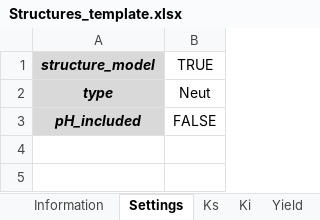
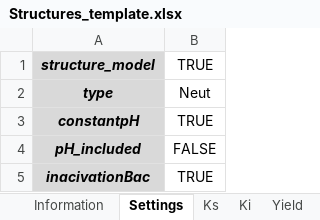
Before and after one commit to Computational-Platform-IbM/IbM, an Excel workbook: planning/Excels/Templates/Structures_template.xlsx, sheet Settings, drawn as a sheet; values as stored, in another font and other column widths than the file's, no borders; the diff names each change by its address in the sheet, - before the commit and + after, or states it on an @@ line.

```diff
--- a/planning/Excels/Templates/Structures_template.xlsx (sheet Settings)
+++ b/planning/Excels/Templates/Structures_template.xlsx (sheet Settings)
+row 3: constantpH | TRUE
+row 5: inacivationBac | TRUE
```
Also changed, not shown: planning/Excels/Templates/AOBNOBAMX_template.xlsx, 2 other files.
